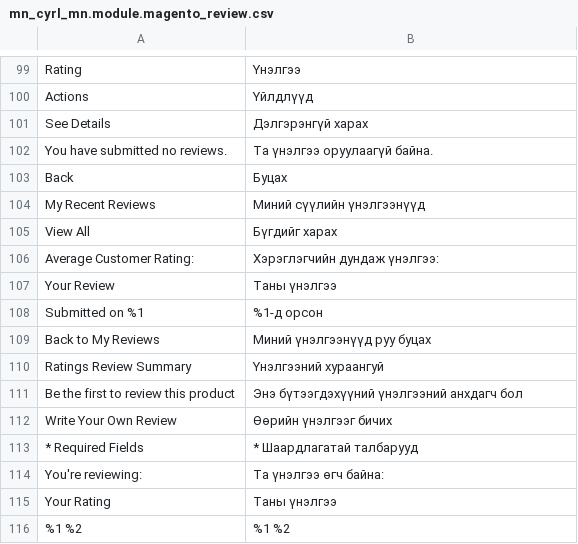
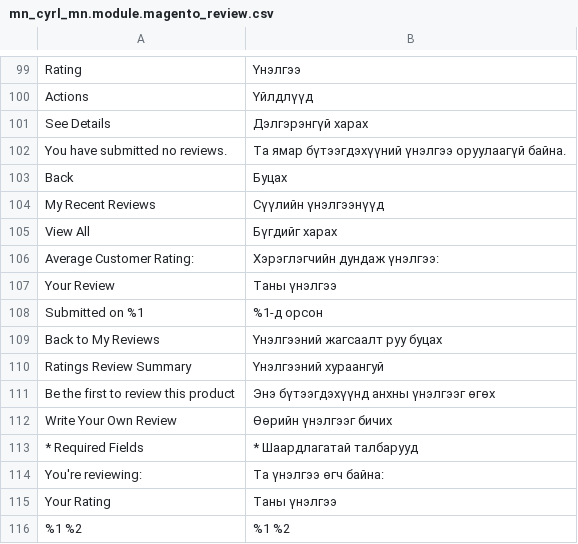
Before and after one commit to unitious/magento-2-mongolian-language-pack, a CSV file: mn_cyrl_mn.module.magento_review.csv, drawn as a sheet; only a part is shown, gaps mark what is left out.

Commit message:
add translation

```diff
--- a/mn_cyrl_mn.module.magento_review.csv
+++ b/mn_cyrl_mn.module.magento_review.csv
@@ -101,5 +101,5 @@ Actions,Үйлдлүүд
 "See Details","Дэлгэрэнгүй харах"
-"You have submitted no reviews.","Та үнэлгээ оруулаагүй байна."
+"You have submitted no reviews.","Та ямар бүтээгдэхүүний үнэлгээ оруулаагүй байна."
 Back,Буцах
-"My Recent Reviews","Миний сүүлийн үнэлгээнүүд "
+"My Recent Reviews","Сүүлийн үнэлгээнүүд "
 "View All","Бүгдийг харах"
@@ -108,5 +108,5 @@ Back,Буцах
 "Submitted on %1","%1-д орсон"
-"Back to My Reviews","Миний үнэлгээнүүд руу буцах"
+"Back to My Reviews","Үнэлгээний жагсаалт руу буцах"
 "Ratings Review Summary","Үнэлгээний хураангуй"
-"Be the first to review this product","Энэ бүтээгдэхүүний үнэлгээний анхдагч бол"
+"Be the first to review this product","Энэ бүтээгдэхүүнд анхны үнэлгээг өгөх"
 "Write Your Own Review","Өөрийн үнэлгээг бичих"
```
